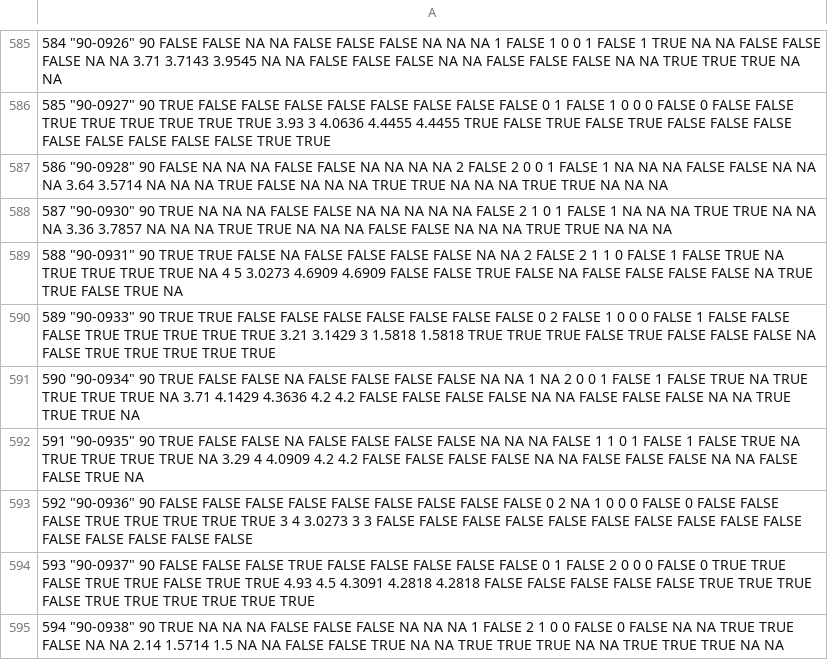
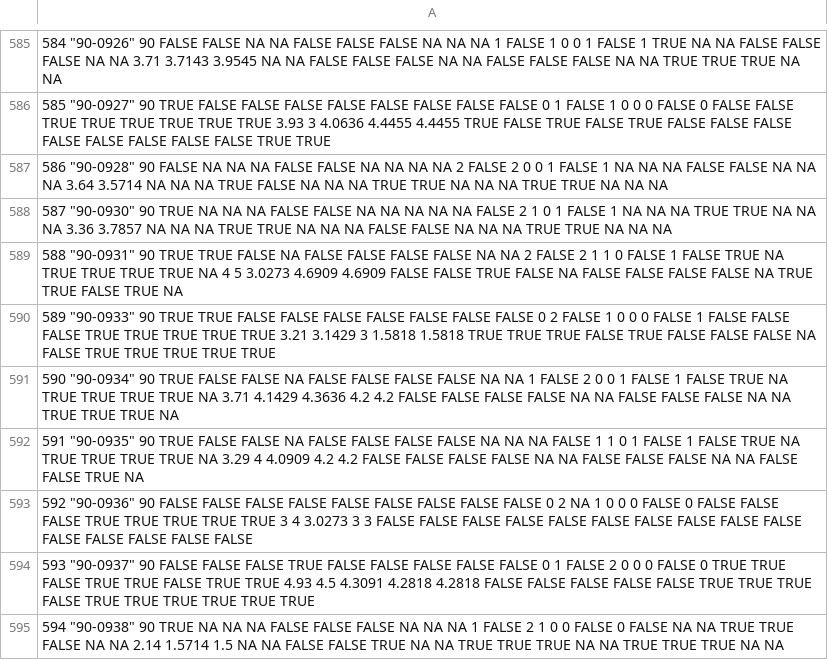
Before and after one commit to mauralievano/longitudinal_violence_study, a CSV file: data/female_SCM.csv, drawn as a sheet; only a part is shown, gaps mark what is left out; the diff covers the shown part only.

```diff
--- a/data/female_SCM.csv
+++ b/data/female_SCM.csv
@@ -590,3 +590,3 @@
 "589" "90-0933" 90 TRUE TRUE FALSE FALSE FALSE FALSE FALSE FALSE FALSE 0 2 FALSE 1 0 0 0 FALSE 1 FALSE FALSE FALSE TRUE TRUE TRUE TRUE TRUE 3.21 3.1429 3 1.5818 1.5818 TRUE TRUE TRUE FALSE TRUE FALSE FALSE FALSE NA FALSE TRUE TRUE TRUE TRUE TRUE
-"590" "90-0934" 90 TRUE FALSE FALSE NA FALSE FALSE FALSE FALSE NA NA 1 NA 2 0 0 1 FALSE 1 FALSE TRUE NA TRUE TRUE TRUE TRUE NA 3.71 4.1429 4.3636 4.2 4.2 FALSE FALSE FALSE FALSE NA NA FALSE FALSE FALSE NA NA TRUE TRUE TRUE NA
+"590" "90-0934" 90 TRUE FALSE FALSE NA FALSE FALSE FALSE FALSE NA NA 1 FALSE 2 0 0 1 FALSE 1 FALSE TRUE NA TRUE TRUE TRUE TRUE NA 3.71 4.1429 4.3636 4.2 4.2 FALSE FALSE FALSE FALSE NA NA FALSE FALSE FALSE NA NA TRUE TRUE TRUE NA
 "591" "90-0935" 90 TRUE FALSE FALSE NA FALSE FALSE FALSE FALSE NA NA NA FALSE 1 1 0 1 FALSE 1 FALSE TRUE NA TRUE TRUE TRUE TRUE NA 3.29 4 4.0909 4.2 4.2 FALSE FALSE FALSE FALSE NA NA FALSE FALSE FALSE NA NA FALSE FALSE TRUE NA
```
Also changed, not shown: 87 edited cells elsewhere in this file, 9 other files.
